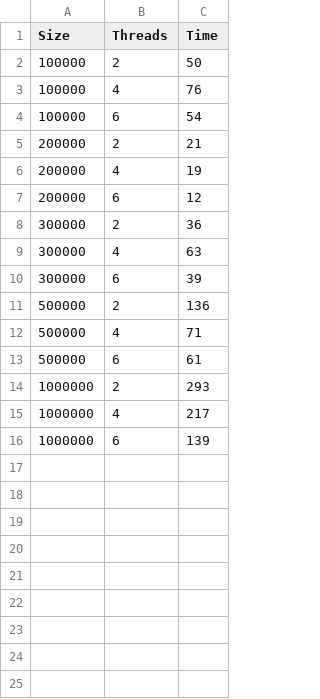
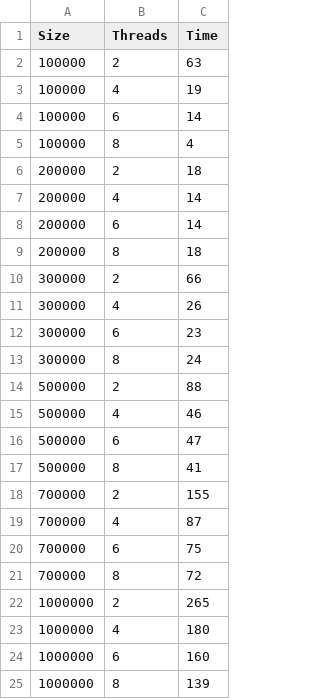
Before and after one commit to phln1108/progParalela, a CSV file: csvs/QuickSort_Parallel.csv, drawn as a sheet.

```diff
--- a/csvs/QuickSort_Parallel.csv
+++ b/csvs/QuickSort_Parallel.csv
@@ -1,16 +1,25 @@
 Size,Threads,Time
-100000,2,50
-100000,4,76
-100000,6,54
-200000,2,21
-200000,4,19
-200000,6,12
-300000,2,36
-300000,4,63
-300000,6,39
-500000,2,136
-500000,4,71
-500000,6,61
-1000000,2,293
-1000000,4,217
-1000000,6,139
+100000,2,63
+100000,4,19
+100000,6,14
+100000,8,4
+200000,2,18
+200000,4,14
+200000,6,14
+200000,8,18
+300000,2,66
+300000,4,26
+300000,6,23
+300000,8,24
+500000,2,88
+500000,4,46
+500000,6,47
+500000,8,41
+700000,2,155
+700000,4,87
+700000,6,75
+700000,8,72
+1000000,2,265
+1000000,4,180
+1000000,6,160
+1000000,8,139
```
Also changed, not shown: 13 other files.
